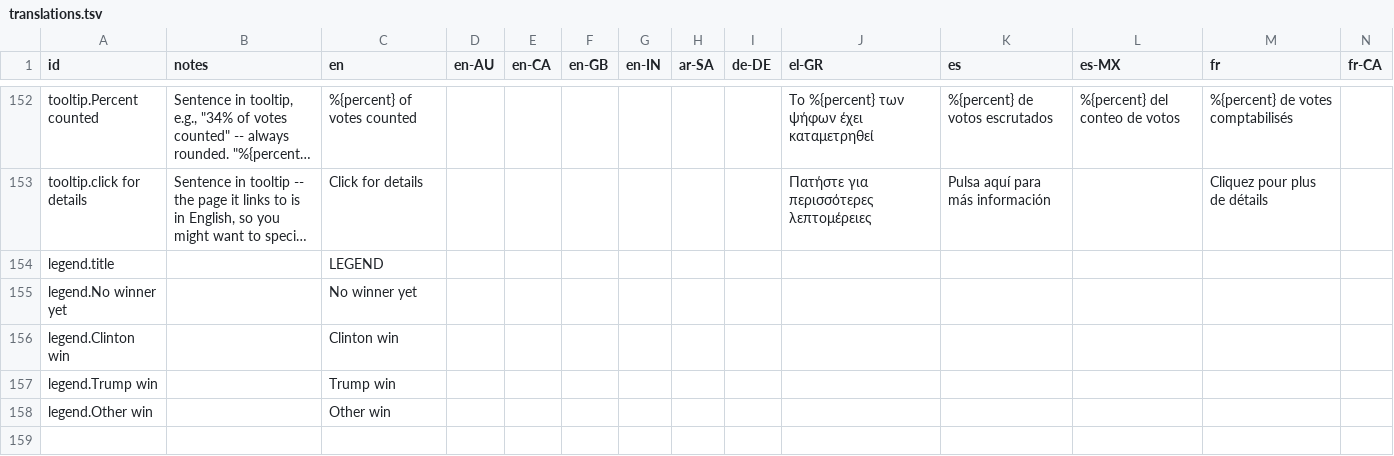
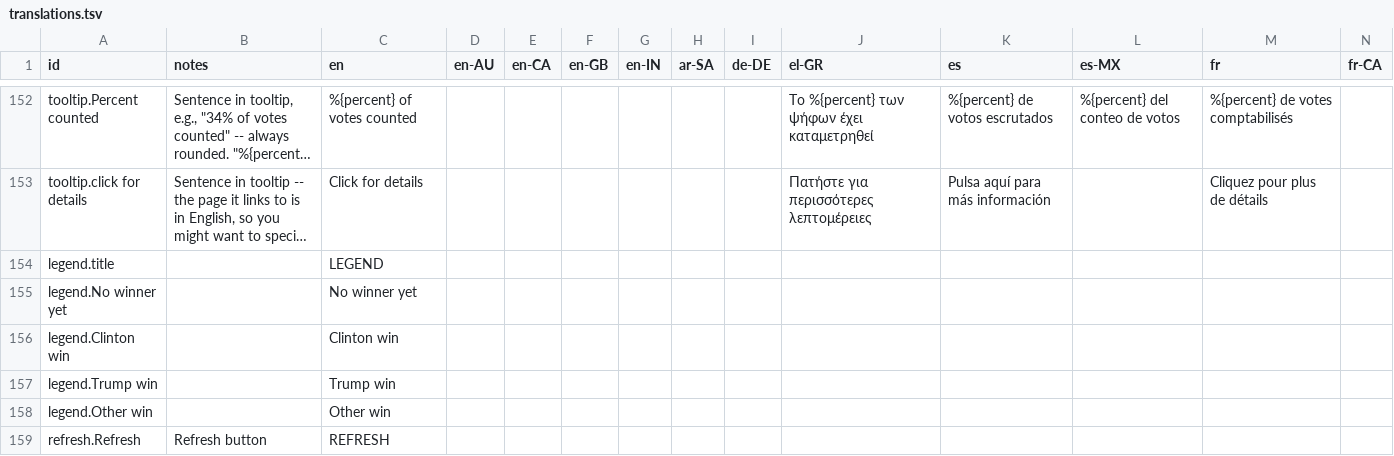
Before and after one commit to huffpostdata/decision-2016, a TSV file: app/google-sheets/translations.tsv, drawn as a sheet; only a part is shown, gaps mark what is left out; long unchanged cells end in …; rows hold the shown columns only; the diff names each change by its address in the sheet, - before the commit and + after, or states it on an @@ line.

Commit message:
Localize Refresh Button

```diff
--- a/app/google-sheets/translations.tsv
+++ b/app/google-sheets/translations.tsv
+row 159: refresh.Refresh | Refresh button | REFRESH
```
Also changed, not shown: 3 other files.
